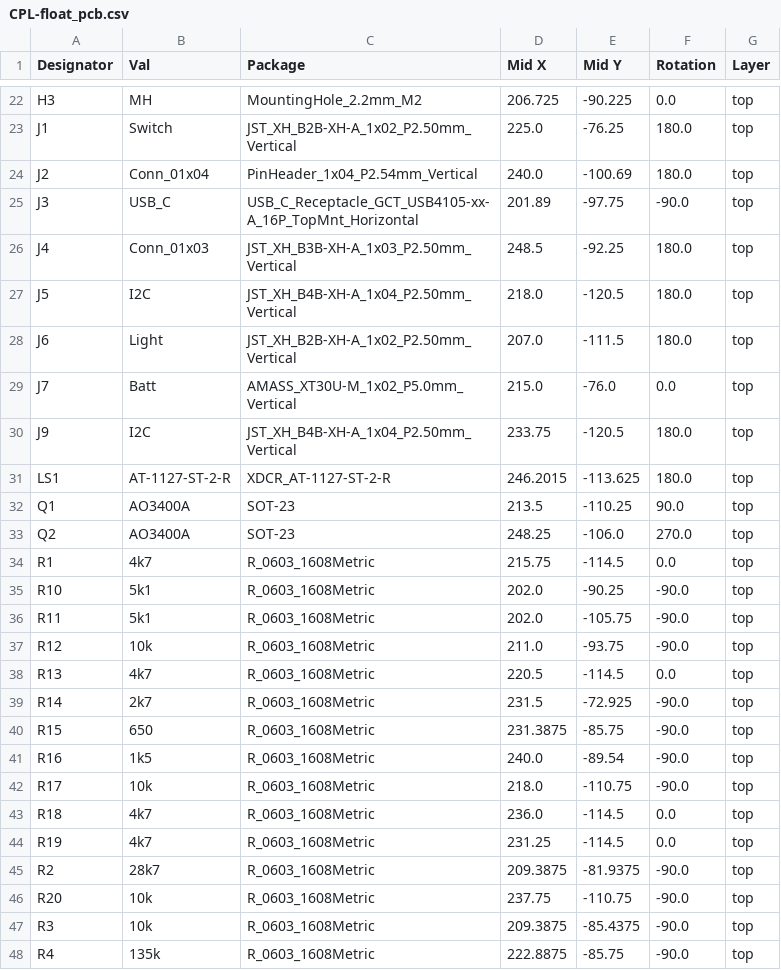
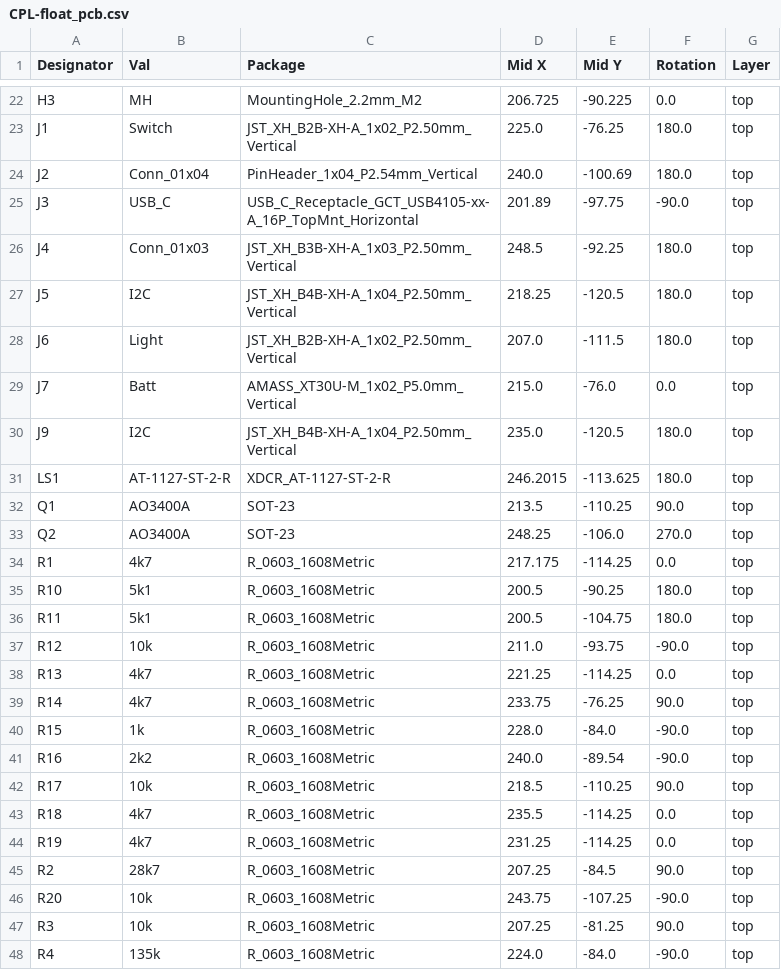
Before and after one commit to MATE-Leviathan/float_pcb, a CSV file: jlcpcb/production_files/CPL-float_pcb.csv, drawn as a sheet; only a part is shown, gaps mark what is left out; the diff covers the shown part only.

Commit message:
Version 3
Before the big 4 layer migration

```diff
--- a/jlcpcb/production_files/CPL-float_pcb.csv
+++ b/jlcpcb/production_files/CPL-float_pcb.csv
@@ -26,6 +26,6 @@ J3,USB_C,USB_C_Receptacle_GCT_USB4105-xx-A_16P_TopMnt_Horizontal,201.89,-97.75,-
 J4,Conn_01x03,JST_XH_B3B-XH-A_1x03_P2.50mm_Vertical,248.5,-92.25,180.0,top
-J5,I2C,JST_XH_B4B-XH-A_1x04_P2.50mm_Vertical,218.0,-120.5,180.0,top
+J5,I2C,JST_XH_B4B-XH-A_1x04_P2.50mm_Vertical,218.25,-120.5,180.0,top
 J6,Light,JST_XH_B2B-XH-A_1x02_P2.50mm_Vertical,207.0,-111.5,180.0,top
 J7,Batt,AMASS_XT30U-M_1x02_P5.0mm_Vertical,215.0,-76.0,0.0,top
-J9,I2C,JST_XH_B4B-XH-A_1x04_P2.50mm_Vertical,233.75,-120.5,180.0,top
+J9,I2C,JST_XH_B4B-XH-A_1x04_P2.50mm_Vertical,235.0,-120.5,180.0,top
 LS1,AT-1127-ST-2-R,XDCR_AT-1127-ST-2-R,246.2015,-113.625,180.0,top
@@ -33,16 +33,16 @@ Q1,AO3400A,SOT-23,213.5,-110.25,90.0,top
 Q2,AO3400A,SOT-23,248.25,-106.0,270.0,top
-R1,4k7,R_0603_1608Metric,215.75,-114.5,0.0,top
-R10,5k1,R_0603_1608Metric,202.0,-90.25,-90.0,top
-R11,5k1,R_0603_1608Metric,202.0,-105.75,-90.0,top
+R1,4k7,R_0603_1608Metric,217.175,-114.25,0.0,top
+R10,5k1,R_0603_1608Metric,200.5,-90.25,180.0,top
+R11,5k1,R_0603_1608Metric,200.5,-104.75,180.0,top
 R12,10k,R_0603_1608Metric,211.0,-93.75,-90.0,top
-R13,4k7,R_0603_1608Metric,220.5,-114.5,0.0,top
-R14,2k7,R_0603_1608Metric,231.5,-72.925,-90.0,top
-R15,650,R_0603_1608Metric,231.3875,-85.75,-90.0,top
-R16,1k5,R_0603_1608Metric,240.0,-89.54,-90.0,top
-R17,10k,R_0603_1608Metric,218.0,-110.75,-90.0,top
-R18,4k7,R_0603_1608Metric,236.0,-114.5,0.0,top
-R19,4k7,R_0603_1608Metric,231.25,-114.5,0.0,top
-R2,28k7,R_0603_1608Metric,209.3875,-81.9375,-90.0,top
-R20,10k,R_0603_1608Metric,237.75,-110.75,-90.0,top
-R3,10k,R_0603_1608Metric,209.3875,-85.4375,-90.0,top
-R4,135k,R_0603_1608Metric,222.8875,-85.75,-90.0,top
+R13,4k7,R_0603_1608Metric,221.25,-114.25,0.0,top
+R14,4k7,R_0603_1608Metric,233.75,-76.25,90.0,top
+R15,1k,R_0603_1608Metric,228.0,-84.0,-90.0,top
+R16,2k2,R_0603_1608Metric,240.0,-89.54,-90.0,top
+R17,10k,R_0603_1608Metric,218.5,-110.25,90.0,top
+R18,4k7,R_0603_1608Metric,235.5,-114.25,0.0,top
+R19,4k7,R_0603_1608Metric,231.25,-114.25,0.0,top
+R2,28k7,R_0603_1608Metric,207.25,-84.5,90.0,top
+R20,10k,R_0603_1608Metric,243.75,-107.25,-90.0,top
+R3,10k,R_0603_1608Metric,207.25,-81.25,90.0,top
+R4,135k,R_0603_1608Metric,224.0,-84.0,-90.0,top
```
Also changed, not shown: 5 added rows and 53 edited cells elsewhere in this file, jlcpcb/production_files/BOM-float_pcb.csv, 31 other files.
